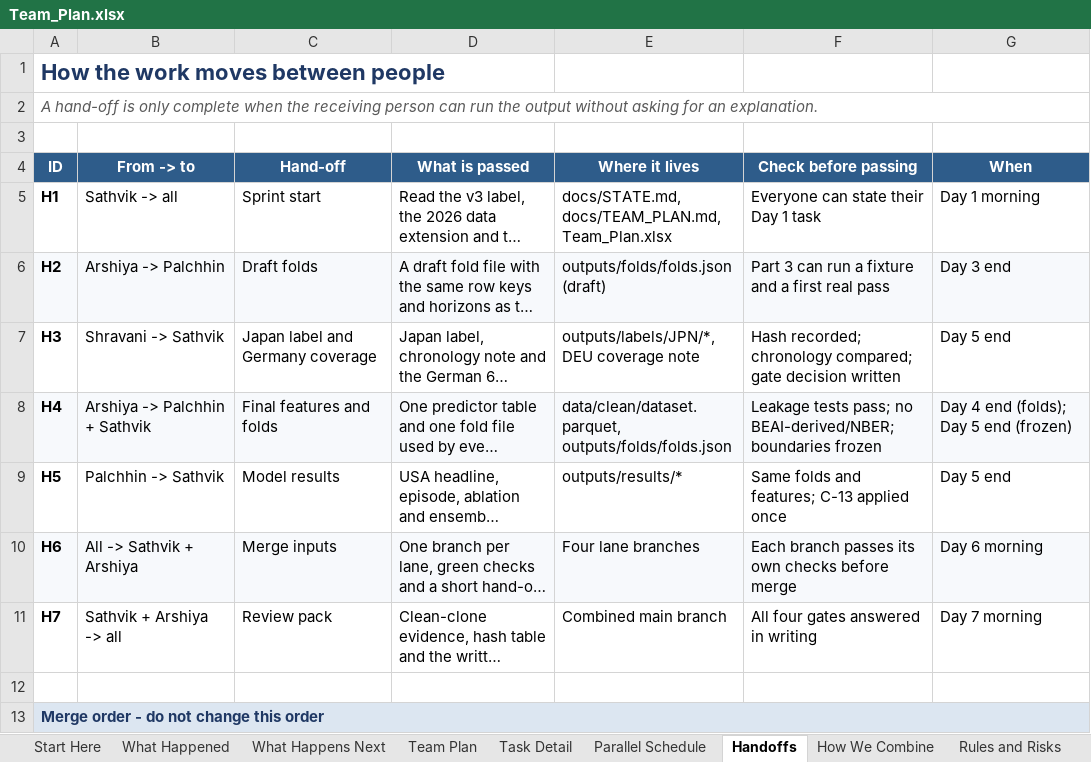
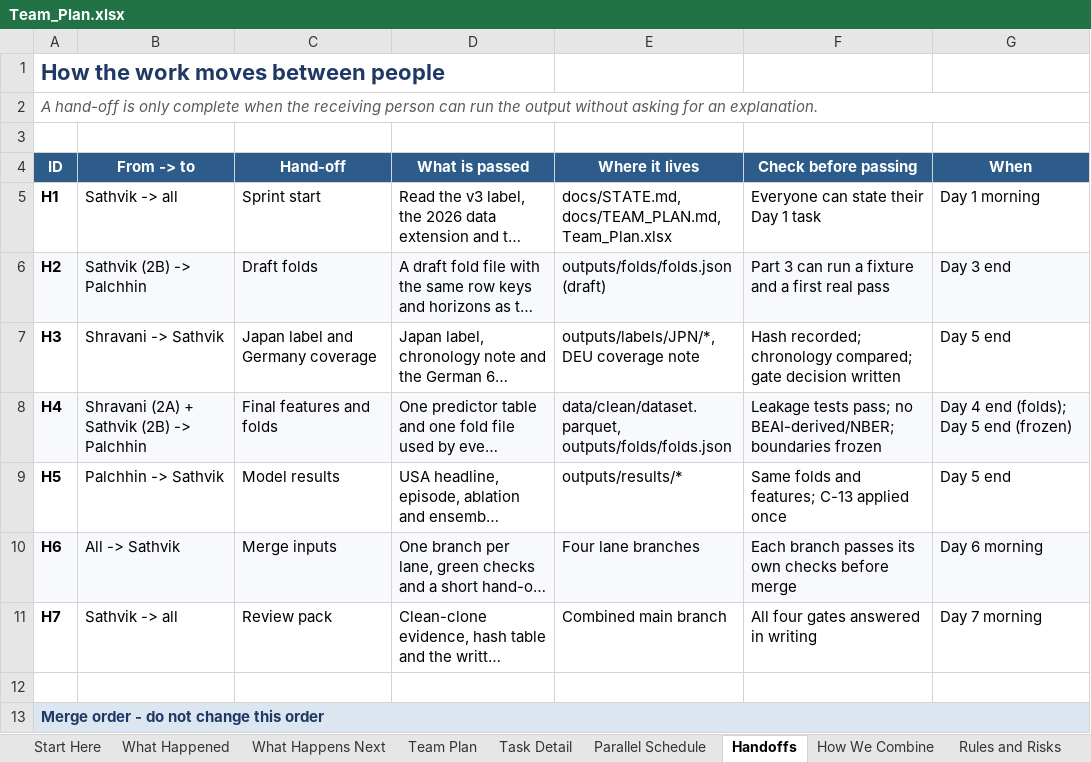
Before and after one commit to sathvikboina/recession-ews, an Excel workbook: Team_Plan.xlsx, sheet Handoffs, drawn as a sheet; only a part is shown; long unchanged cells end in …; values as stored, in another font and other column widths than the file's, no borders; the diff names each change by its address in the sheet, - before the commit and + after, or states it on an @@ line.

Commit message:
Reconcile the team plan with the Lane 2 split
- Part 2 is now 2A (Shravani: spec, firewall tests, dictionary,
  baselines) and 2B (Sathvik: table, folds, harness, clean clone)
- clean-clone, review and packaging ownership moves from the departed
  original owner to Sathvik, with Shravani cross-checking hashes
- H2/H4/H6/H7, the Day 6/7 tables and the lock-risk rows follow the
  same split; headcount corrected to three people
- regenerate Team_Plan.xlsx from scripts/make_team_plan.py

```diff
--- a/Team_Plan.xlsx (sheet Handoffs)
+++ b/Team_Plan.xlsx (sheet Handoffs)
-B6 (From -> to): Arshiya -> Palchhin
+B6 (From -> to): Sathvik (2B) -> Palchhin
-B8 (From -> to): Arshiya -> Palchhin + Sathvik
+B8 (From -> to): Shravani (2A) + Sathvik (2B) -> Palchhin
-B10 (From -> to): All -> Sathvik + Arshiya
+B10 (From -> to): All -> Sathvik
-B11 (From -> to): Sathvik + Arshiya -> all
+B11 (From -> to): Sathvik -> all
```
Also changed, not shown: sheet Task Detail, sheet Team Plan, sheet Parallel Schedule, sheet Start Here, sheet What Happens Next, sheet Rules and Risks, 1 more sheet, 3 other files.
